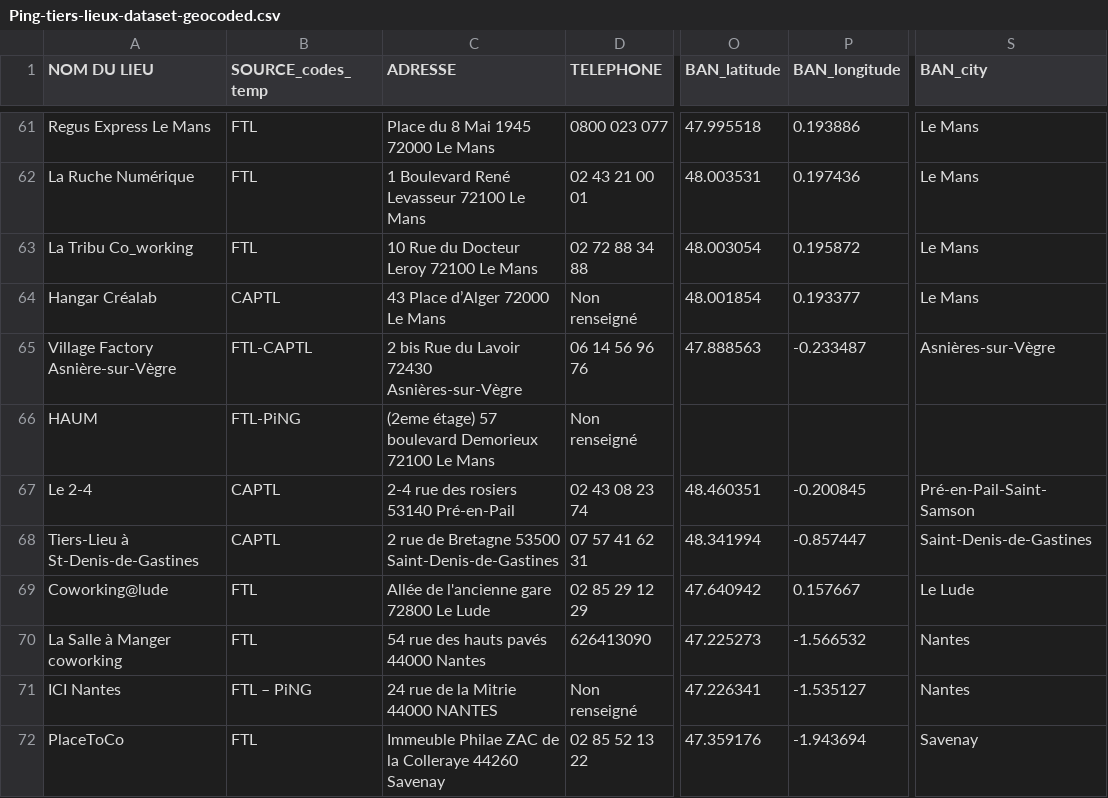
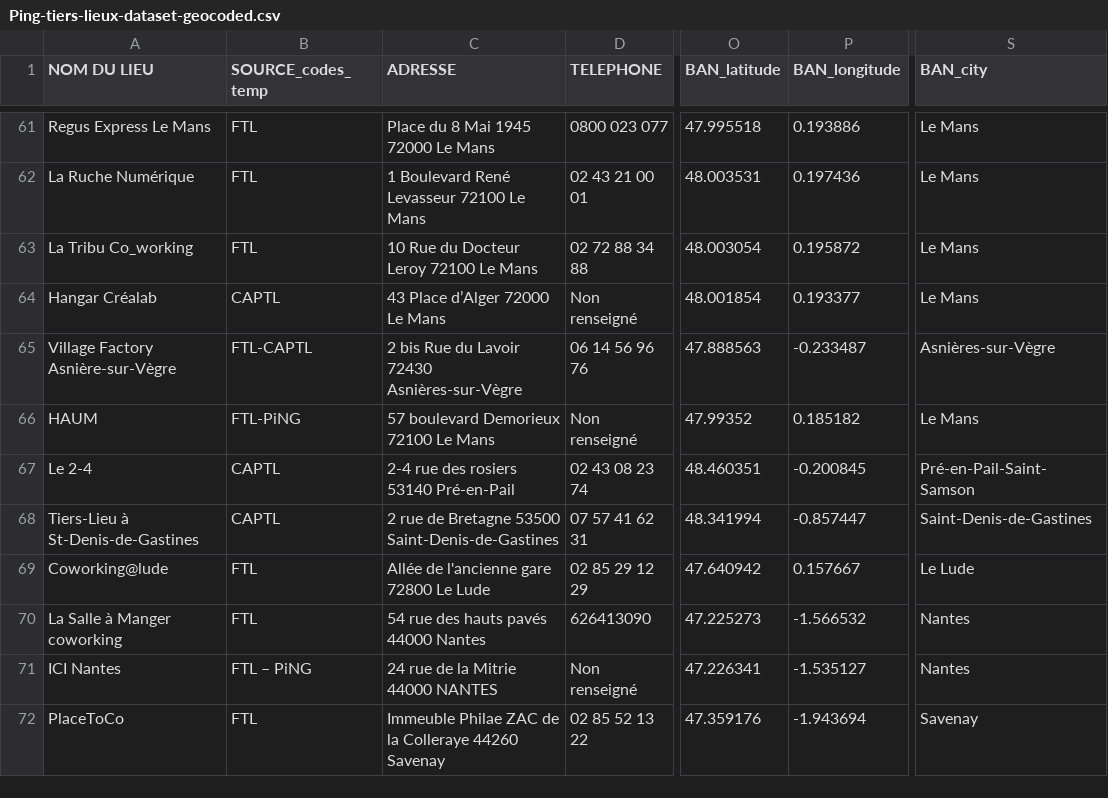
Before and after one commit to multi-coop/data-ping, a CSV file: csv/geocoding/Ping-tiers-lieux-dataset-geocoded.csv, drawn as a sheet; only a part is shown, gaps mark what is left out; the diff covers the shown part only; the diff names each change by its address in the sheet, - before the commit and + after, or states it on an @@ line.

```diff
--- a/csv/geocoding/Ping-tiers-lieux-dataset-geocoded.csv
+++ b/csv/geocoding/Ping-tiers-lieux-dataset-geocoded.csv
-C66 (ADRESSE): (2eme étage) 57 boulevard Demorieux 72100 Le Mans
+C66 (ADRESSE): 57 boulevard Demorieux 72100 Le Mans
-O66 (BAN_latitude): (empty)
+O66 (BAN_latitude): 47.99352
-P66 (BAN_longitude): (empty)
+P66 (BAN_longitude): 0.185182
-S66 (BAN_city): (empty)
+S66 (BAN_city): Le Mans
```
Also changed, not shown: 10 edited cells elsewhere in this file.
